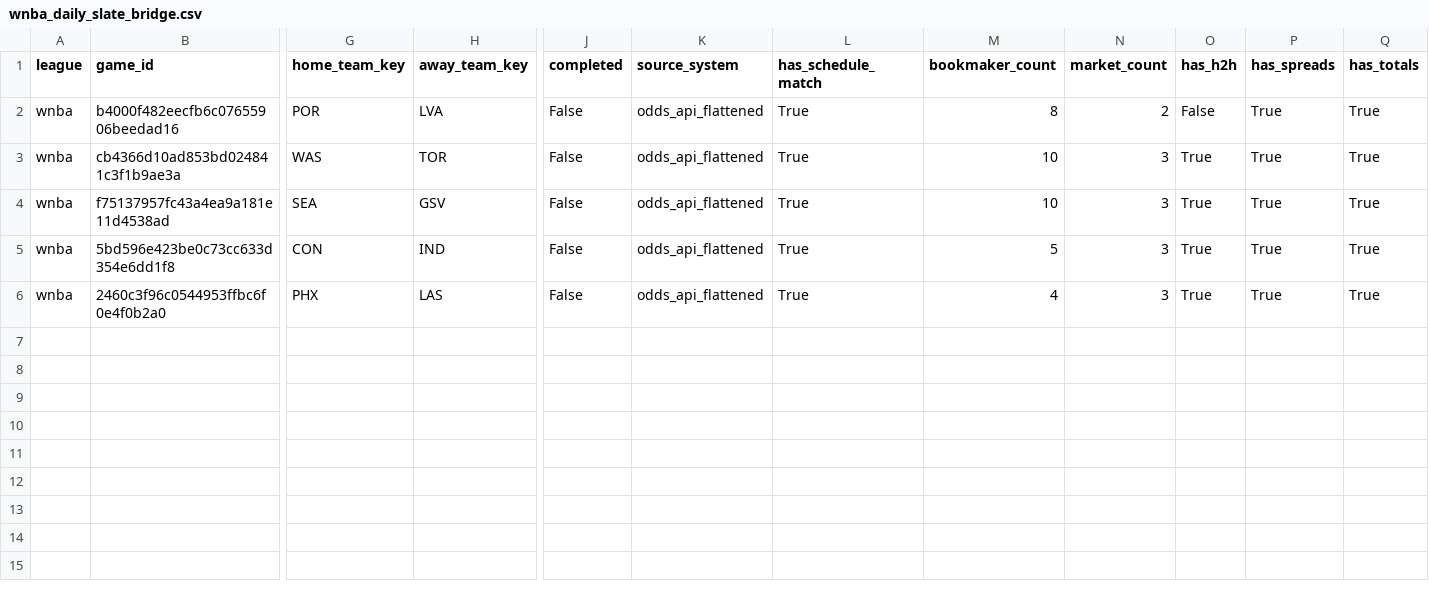
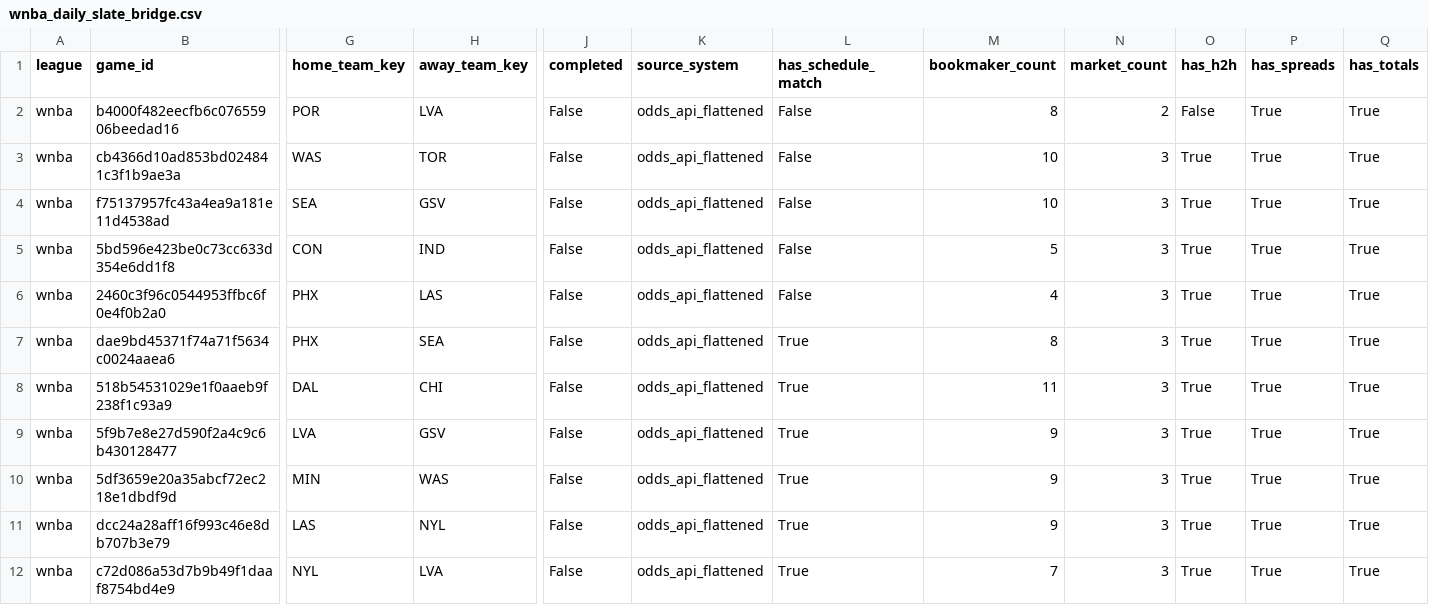
Before and after one commit to spahnrl/prj_BookieX, a CSV file: data/wnba/daily/wnba_daily_slate_bridge.csv, drawn as a sheet; only a part is shown, gaps mark what is left out; rows hold the shown columns only; the diff names each change by its address in the sheet, - before the commit and + after, or states it on an @@ line.

Commit message:
Add WNBA daily model and pocket ROI seed view

```diff
--- a/data/wnba/daily/wnba_daily_slate_bridge.csv
+++ b/data/wnba/daily/wnba_daily_slate_bridge.csv
-L2:L6 (has_schedule_match): True
+L2:L6 (has_schedule_match): False
+row 7: wnba | dae9bd45371f74a71f5634c0024aaea6 | PHX | SEA | False | odds_api_flattened | True | 8 | 3 | True | True | True
+row 8: wnba | 518b54531029e1f0aaeb9f238f1c93a9 | DAL | CHI | False | odds_api_flattened | True | 11 | 3 | True | True | True
+row 9: wnba | 5f9b7e8e27d590f2a4c9c6b430128477 | LVA | GSV | False | odds_api_flattened | True | 9 | 3 | True | True | True
+row 10: wnba | 5df3659e20a35abcf72ec218e1dbdf9d | MIN | WAS | False | odds_api_flattened | True | 9 | 3 | True | True | True
+row 11: wnba | dcc24a28aff16f993c46e8db707b3e79 | LAS | NYL | False | odds_api_flattened | True | 9 | 3 | True | True | True
+row 12: wnba | c72d086a53d7b9b49f1daaf8754bd4e9 | NYL | LVA | False | odds_api_flattened | True | 7 | 3 | True | True | True
```
Also changed, not shown: 17 other files.
